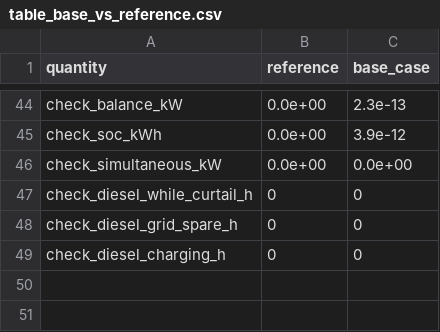
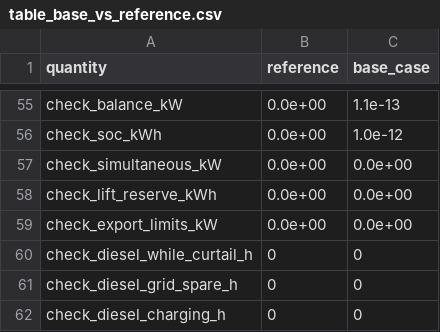
Before and after one commit to Joe-Sfeir/MicrogridProject, a CSV file: results/table_base_vs_reference.csv, drawn as a sheet; only a part is shown, gaps mark what is left out; addresses are those after the commit; the diff covers the shown part only; the diff names each change by its address in the sheet, - before the commit and + after, or states it on an @@ line.

```diff
--- a/results/table_base_vs_reference.csv
+++ b/results/table_base_vs_reference.csv
-C55 (base_case): 2.3e-13
+C55 (base_case): 1.1e-13
-C56 (base_case): 3.9e-12
+C56 (base_case): 1.0e-12
+row 58: check_lift_reserve_kWh | 0.0e+00 | 0.0e+00
+row 59: check_export_limits_kW | 0.0e+00 | 0.0e+00
```
Also changed, not shown: 13 added rows, 2 removed rows and 50 edited cells elsewhere in this file, results/table_crosscheck_prototype.csv, results/table_sensitivities.csv, 19 other files.
